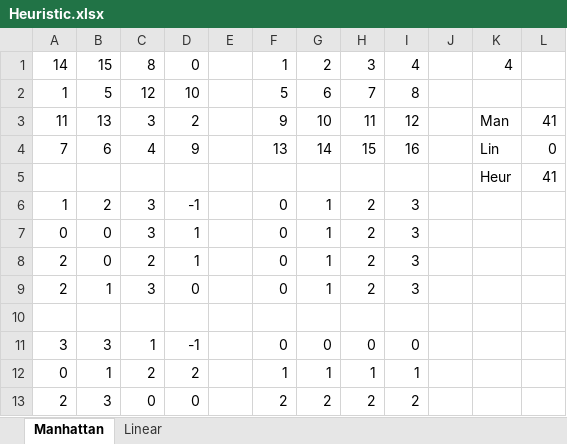
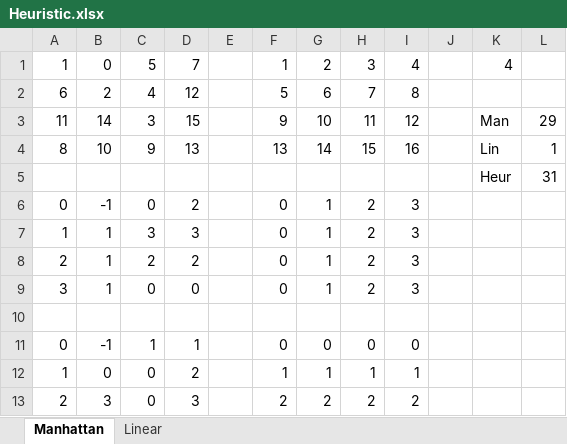
Before and after one commit to abyssmu/N-puzzle, an Excel workbook: n-Puzzle/Heuristic.xlsx, sheet Manhattan, drawn as a sheet; only a part is shown; values as stored, in another font and other column widths than the file's, no borders; removed rows and columns are numbered as before the commit, all else as after; the diff covers the shown part only; the diff names each change by its address in the sheet, - before the commit and + after, or states it on an @@ line.

```diff
--- a/n-Puzzle/Heuristic.xlsx (sheet Manhattan)
+++ b/n-Puzzle/Heuristic.xlsx (sheet Manhattan)
-A1: 14
+A1: 1
-B1: 15
+B1: 0
-C1: 8
+C1: 5
-D1: 0
+D1: 7
-A2: 1
+A2: 6
-B2: 5
+B2: 2
-C2: 12
+C2: 4
-D2: 10
+D2: 12
-B3: 13
+B3: 14
-D3: 2
+D3: 15
-L3: 41
+L3: 29
-A4: 7
+A4: 8
-B4: 6
+B4: 10
-C4: 4
+C4: 9
-D4: 9
+D4: 13
-L4: 0
+L4: 1
-L5: 41
+L5: 31
+row 6: 0 | -1 | 0 | 2 |  | 0 | 1 | 2 | 3
-B7: 2
+B7: 1
-D7: -1
+D7: 3
-row 7: 0 | 0 | 3 | 1 |  | 0 | 1 | 2 | 3
-B8: 0
+B8: 1
-D8: 1
+D8: 2
-A9: 2
+A9: 3
-C9: 3
+C9: 0
-A11: 3
+A11: 0
-B11: 3
+B11: -1
-D11: -1
+D11: 1
-A12: 0
+A12: 1
-B12: 1
+B12: 0
-C12: 2
+C12: 0
-D13: 0
+D13: 3
```
Also changed, not shown: 2 added rows, 2 removed rows and 6 edited cells elsewhere in this sheet, sheet Linear, formulas that keep their value, 6 other files.
